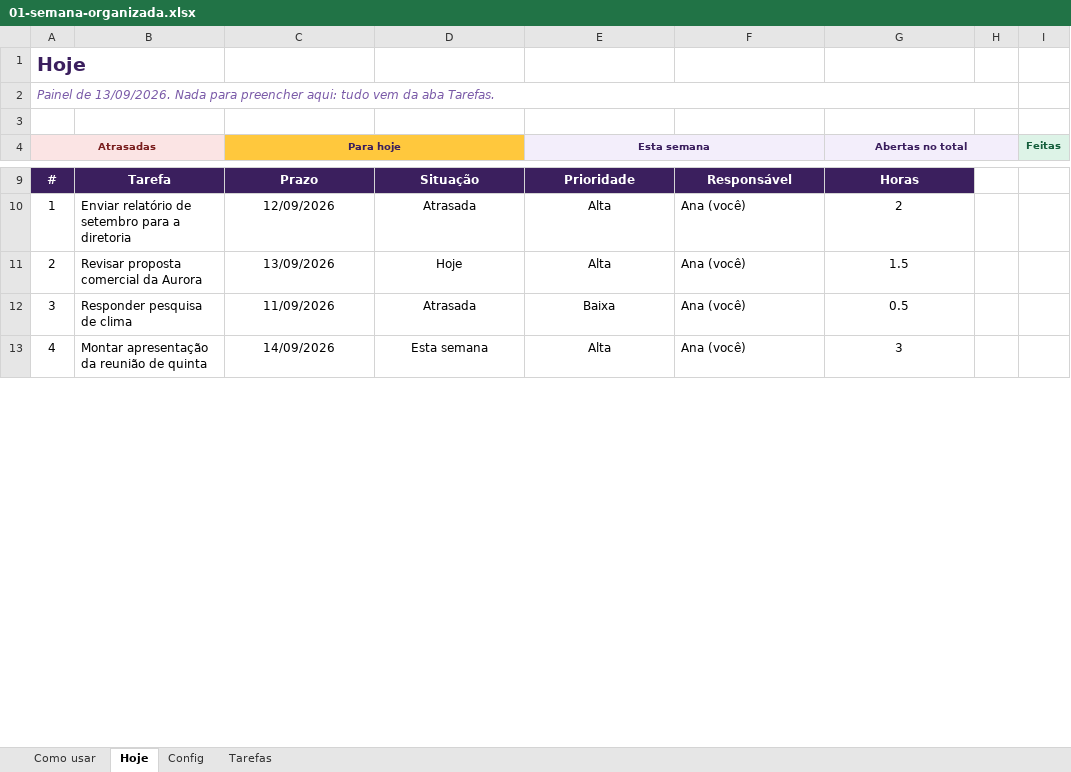
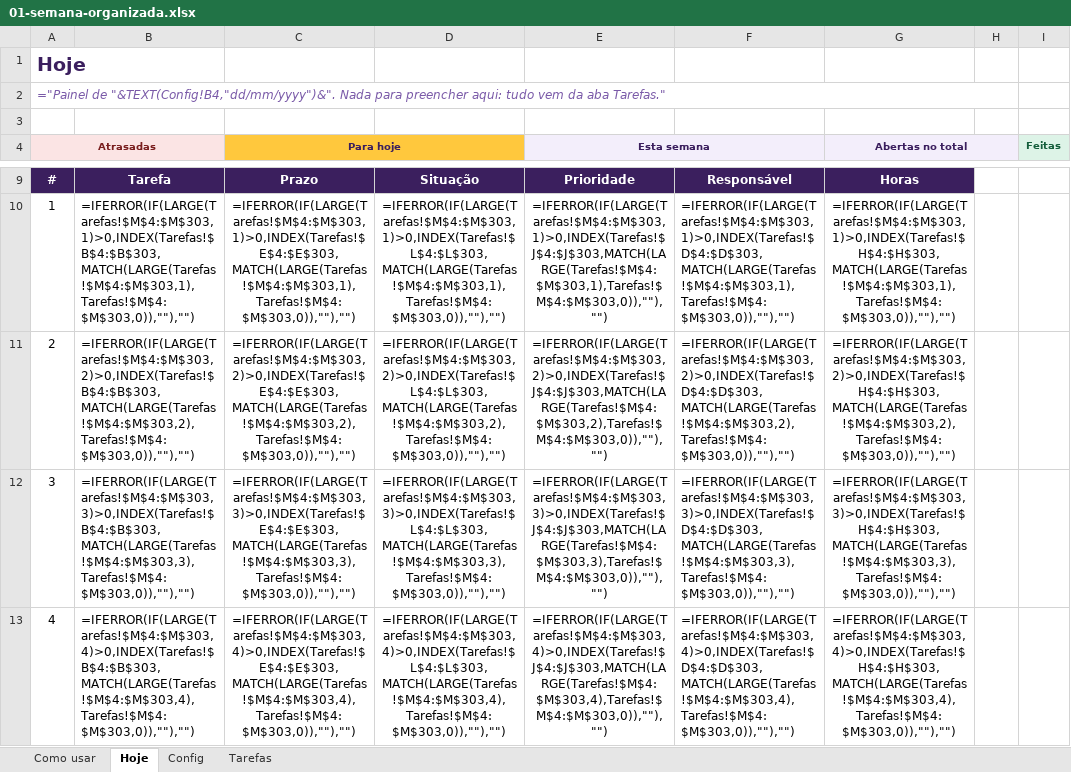
Before and after one commit to eduardomtzz/claude-code, an Excel workbook: projetos/gestao-ia-planilhas/produto/kit-completo/entrega/01-semana-organizada.xlsx, sheet Hoje, drawn as a sheet; only a part is shown, gaps mark what is left out; values as stored, in another font and other column widths than the file's, no borders; formulas without a stored value are shown as written; conditional formats not drawn; the diff covers the shown part only; the diff names each change by its address in the sheet, - before the commit and + after, or states it on an @@ line.

```diff
--- a/projetos/gestao-ia-planilhas/produto/kit-completo/entrega/01-semana-organizada.xlsx (sheet Hoje)
+++ b/projetos/gestao-ia-planilhas/produto/kit-completo/entrega/01-semana-organizada.xlsx (sheet Hoje)
-A2 (Atrasadas): Painel de 13/09/2026. Nada para preencher aqui: tudo vem da aba Tarefas.
+A2 (Atrasadas): ="Painel de "&TEXT(Config!B4,"dd/mm/yyyy")&". Nada para preencher aqui: tudo vem da aba Tarefas."
-B10: Enviar relatório de setembro para a diretoria
+B10: =IFERROR(IF(LARGE(Tarefas!$M$4:$M$303,1)>0,INDEX(Tarefas!$B$4:$B$303,MATCH(LARGE(Tarefas!$M$4:$M$303,1),Tarefas!$M$4:$M$303,0)),""),"")
-C10 (Para hoje): 12/09/2026
+C10 (Para hoje): =IFERROR(IF(LARGE(Tarefas!$M$4:$M$303,1)>0,INDEX(Tarefas!$E$4:$E$303,MATCH(LARGE(Tarefas!$M$4:$M$303,1),Tarefas!$M$4:$M$303,0)),""),"")
-D10: Atrasada
+D10: =IFERROR(IF(LARGE(Tarefas!$M$4:$M$303,1)>0,INDEX(Tarefas!$L$4:$L$303,MATCH(LARGE(Tarefas!$M$4:$M$303,1),Tarefas!$M$4:$M$303,0)),""),"")
-E10 (Esta semana): Alta
+E10 (Esta semana): =IFERROR(IF(LARGE(Tarefas!$M$4:$M$303,1)>0,INDEX(Tarefas!$J$4:$J$303,MATCH(LARGE(Tarefas!$M$4:$M$303,1),Tarefas!$M$4:$M$303,0)),""),"")
-F10: Ana (você)
+F10: =IFERROR(IF(LARGE(Tarefas!$M$4:$M$303,1)>0,INDEX(Tarefas!$D$4:$D$303,MATCH(LARGE(Tarefas!$M$4:$M$303,1),Tarefas!$M$4:$M$303,0)),""),"")
-G10 (Abertas no total): 2
+G10 (Abertas no total): =IFERROR(IF(LARGE(Tarefas!$M$4:$M$303,1)>0,INDEX(Tarefas!$H$4:$H$303,MATCH(LARGE(Tarefas!$M$4:$M$303,1),Tarefas!$M$4:$M$303,0)),""),"")
-B11: Revisar proposta comercial da Aurora
+B11: =IFERROR(IF(LARGE(Tarefas!$M$4:$M$303,2)>0,INDEX(Tarefas!$B$4:$B$303,MATCH(LARGE(Tarefas!$M$4:$M$303,2),Tarefas!$M$4:$M$303,0)),""),"")
-C11 (Para hoje): 13/09/2026
+C11 (Para hoje): =IFERROR(IF(LARGE(Tarefas!$M$4:$M$303,2)>0,INDEX(Tarefas!$E$4:$E$303,MATCH(LARGE(Tarefas!$M$4:$M$303,2),Tarefas!$M$4:$M$303,0)),""),"")
-D11: Hoje
+D11: =IFERROR(IF(LARGE(Tarefas!$M$4:$M$303,2)>0,INDEX(Tarefas!$L$4:$L$303,MATCH(LARGE(Tarefas!$M$4:$M$303,2),Tarefas!$M$4:$M$303,0)),""),"")
-E11 (Esta semana): Alta
+E11 (Esta semana): =IFERROR(IF(LARGE(Tarefas!$M$4:$M$303,2)>0,INDEX(Tarefas!$J$4:$J$303,MATCH(LARGE(Tarefas!$M$4:$M$303,2),Tarefas!$M$4:$M$303,0)),""),"")
-F11: Ana (você)
+F11: =IFERROR(IF(LARGE(Tarefas!$M$4:$M$303,2)>0,INDEX(Tarefas!$D$4:$D$303,MATCH(LARGE(Tarefas!$M$4:$M$303,2),Tarefas!$M$4:$M$303,0)),""),"")
-G11 (Abertas no total): 1.5
+G11 (Abertas no total): =IFERROR(IF(LARGE(Tarefas!$M$4:$M$303,2)>0,INDEX(Tarefas!$H$4:$H$303,MATCH(LARGE(Tarefas!$M$4:$M$303,2),Tarefas!$M$4:$M$303,0)),""),"")
-B12: Responder pesquisa de clima
+B12: =IFERROR(IF(LARGE(Tarefas!$M$4:$M$303,3)>0,INDEX(Tarefas!$B$4:$B$303,MATCH(LARGE(Tarefas!$M$4:$M$303,3),Tarefas!$M$4:$M$303,0)),""),"")
-C12 (Para hoje): 11/09/2026
+C12 (Para hoje): =IFERROR(IF(LARGE(Tarefas!$M$4:$M$303,3)>0,INDEX(Tarefas!$E$4:$E$303,MATCH(LARGE(Tarefas!$M$4:$M$303,3),Tarefas!$M$4:$M$303,0)),""),"")
-D12: Atrasada
+D12: =IFERROR(IF(LARGE(Tarefas!$M$4:$M$303,3)>0,INDEX(Tarefas!$L$4:$L$303,MATCH(LARGE(Tarefas!$M$4:$M$303,3),Tarefas!$M$4:$M$303,0)),""),"")
-E12 (Esta semana): Baixa
+E12 (Esta semana): =IFERROR(IF(LARGE(Tarefas!$M$4:$M$303,3)>0,INDEX(Tarefas!$J$4:$J$303,MATCH(LARGE(Tarefas!$M$4:$M$303,3),Tarefas!$M$4:$M$303,0)),""),"")
-F12: Ana (você)
+F12: =IFERROR(IF(LARGE(Tarefas!$M$4:$M$303,3)>0,INDEX(Tarefas!$D$4:$D$303,MATCH(LARGE(Tarefas!$M$4:$M$303,3),Tarefas!$M$4:$M$303,0)),""),"")
-G12 (Abertas no total): 0.5
+G12 (Abertas no total): =IFERROR(IF(LARGE(Tarefas!$M$4:$M$303,3)>0,INDEX(Tarefas!$H$4:$H$303,MATCH(LARGE(Tarefas!$M$4:$M$303,3),Tarefas!$M$4:$M$303,0)),""),"")
-B13: Montar apresentação da reunião de quinta
+B13: =IFERROR(IF(LARGE(Tarefas!$M$4:$M$303,4)>0,INDEX(Tarefas!$B$4:$B$303,MATCH(LARGE(Tarefas!$M$4:$M$303,4),Tarefas!$M$4:$M$303,0)),""),"")
-C13 (Para hoje): 14/09/2026
+C13 (Para hoje): =IFERROR(IF(LARGE(Tarefas!$M$4:$M$303,4)>0,INDEX(Tarefas!$E$4:$E$303,MATCH(LARGE(Tarefas!$M$4:$M$303,4),Tarefas!$M$4:$M$303,0)),""),"")
-D13: Esta semana
+D13: =IFERROR(IF(LARGE(Tarefas!$M$4:$M$303,4)>0,INDEX(Tarefas!$L$4:$L$303,MATCH(LARGE(Tarefas!$M$4:$M$303,4),Tarefas!$M$4:$M$303,0)),""),"")
-E13 (Esta semana): Alta
+E13 (Esta semana): =IFERROR(IF(LARGE(Tarefas!$M$4:$M$303,4)>0,INDEX(Tarefas!$J$4:$J$303,MATCH(LARGE(Tarefas!$M$4:$M$303,4),Tarefas!$M$4:$M$303,0)),""),"")
-F13: Ana (você)
+F13: =IFERROR(IF(LARGE(Tarefas!$M$4:$M$303,4)>0,INDEX(Tarefas!$D$4:$D$303,MATCH(LARGE(Tarefas!$M$4:$M$303,4),Tarefas!$M$4:$M$303,0)),""),"")
-G13 (Abertas no total): 3
+G13 (Abertas no total): =IFERROR(IF(LARGE(Tarefas!$M$4:$M$303,4)>0,INDEX(Tarefas!$H$4:$H$303,MATCH(LARGE(Tarefas!$M$4:$M$303,4),Tarefas!$M$4:$M$303,0)),""),"")
```
Also changed, not shown: 16 added rows, 11 removed rows, 49 edited cells and cell formats elsewhere in this sheet, sheet Tarefas, sheet Config, sheet Como usar, hidden cells, charts or pictures, projetos/gestao-ia-planilhas/produto/kit-completo/entrega/03-ganhos-e-gastos.xlsx, projetos/gestao-ia-planilhas/produto/kit-essencial/01-semana-organizada.xlsx, 28 other files.
